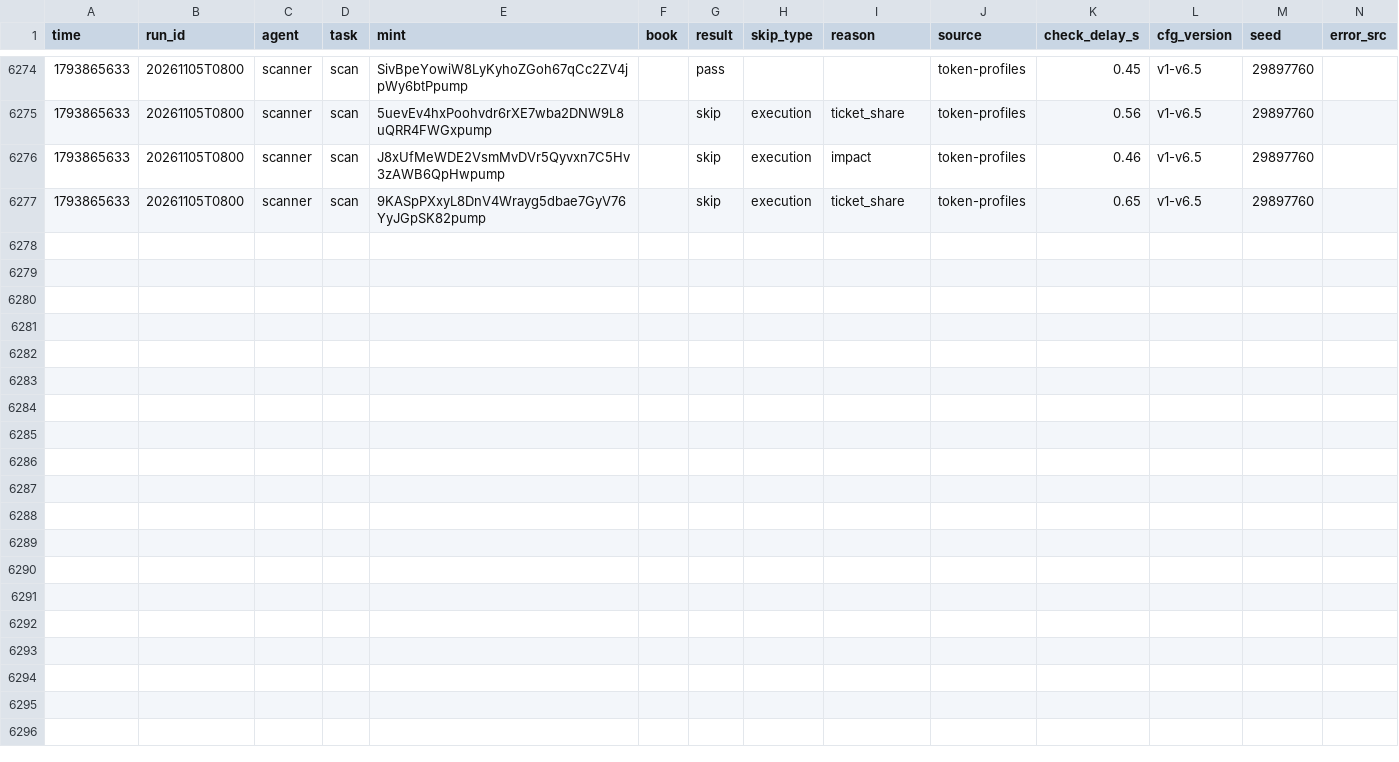
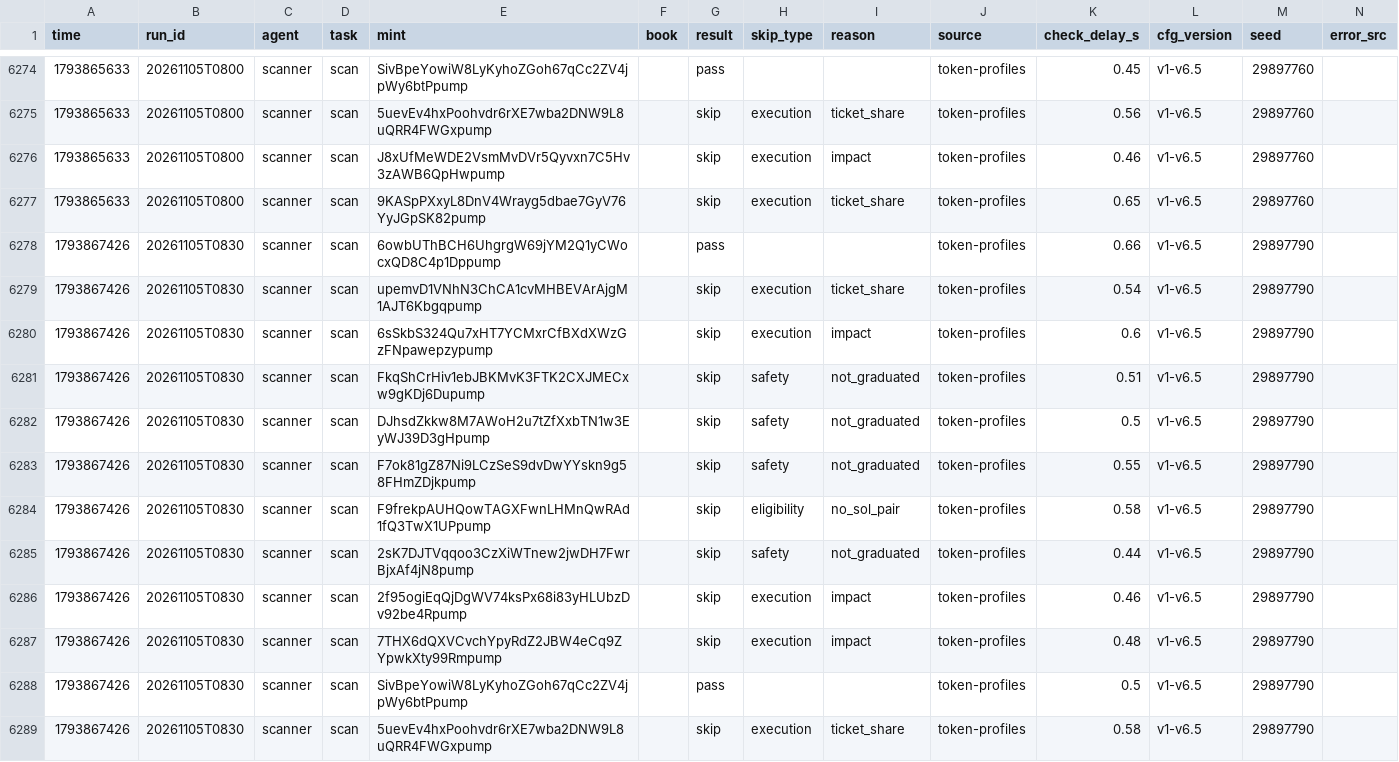
Before and after one commit to Zirqo-Dev/sightline, a CSV file: solana-desk/tasks.csv, drawn as a sheet; only a part is shown, gaps mark what is left out; rows hold the shown columns only; the diff names each change by its address in the sheet, - before the commit and + after, or states it on an @@ line.

```diff
--- a/solana-desk/tasks.csv
+++ b/solana-desk/tasks.csv
+row 6278: 1793867426 | 20261105T0830 | scanner | scan | 6owbUThBCH6UhgrgW69jYM2Q1yCWocxQD8C4p1Dppump |  | pass |  |  | token-profiles | 0.66 | v1-v6.5 | 29897790
+row 6279: 1793867426 | 20261105T0830 | scanner | scan | upemvD1VNhN3ChCA1cvMHBEVArAjgM1AJT6Kbgqpump |  | skip | execution | ticket_share | token-profiles | 0.54 | v1-v6.5 | 29897790
+row 6280: 1793867426 | 20261105T0830 | scanner | scan | 6sSkbS324Qu7xHT7YCMxrCfBXdXWzGzFNpawepzypump |  | skip | execution | impact | token-profiles | 0.6 | v1-v6.5 | 29897790
+row 6281: 1793867426 | 20261105T0830 | scanner | scan | FkqShCrHiv1ebJBKMvK3FTK2CXJMECxw9gKDj6Dupump |  | skip | safety | not_graduated | token-profiles | 0.51 | v1-v6.5 | 29897790
+row 6282: 1793867426 | 20261105T0830 | scanner | scan | DJhsdZkkw8M7AWoH2u7tZfXxbTN1w3EyWJ39D3gHpump |  | skip | safety | not_graduated | token-profiles | 0.5 | v1-v6.5 | 29897790
+row 6283: 1793867426 | 20261105T0830 | scanner | scan | F7ok81gZ87Ni9LCzSeS9dvDwYYskn9g58FHmZDjkpump |  | skip | safety | not_graduated | token-profiles | 0.55 | v1-v6.5 | 29897790
+row 6284: 1793867426 | 20261105T0830 | scanner | scan | F9frekpAUHQowTAGXFwnLHMnQwRAd1fQ3TwX1UPpump |  | skip | eligibility | no_sol_pair | token-profiles | 0.58 | v1-v6.5 | 29897790
+row 6285: 1793867426 | 20261105T0830 | scanner | scan | 2sK7DJTVqqoo3CzXiWTnew2jwDH7FwrBjxAf4jN8pump |  | skip | safety | not_graduated | token-profiles | 0.44 | v1-v6.5 | 29897790
+row 6286: 1793867426 | 20261105T0830 | scanner | scan | 2f95ogiEqQjDgWV74ksPx68i83yHLUbzDv92be4Rpump |  | skip | execution | impact | token-profiles | 0.46 | v1-v6.5 | 29897790
+row 6287: 1793867426 | 20261105T0830 | scanner | scan | 7THX6dQXVCvchYpyRdZ2JBW4eCq9ZYpwkXty99Rmpump |  | skip | execution | impact | token-profiles | 0.48 | v1-v6.5 | 29897790
+row 6288: 1793867426 | 20261105T0830 | scanner | scan | SivBpeYowiW8LyKyhoZGoh67qCc2ZV4jpWy6btPpump |  | pass |  |  | token-profiles | 0.5 | v1-v6.5 | 29897790
+row 6289: 1793867426 | 20261105T0830 | scanner | scan | 5uevEv4hxPoohvdr6rXE7wba2DNW9L8uQRR4FWGxpump |  | skip | execution | ticket_share | token-profiles | 0.58 | v1-v6.5 | 29897790
```
Also changed, not shown: solana-desk/trades.csv, 5 other files.
